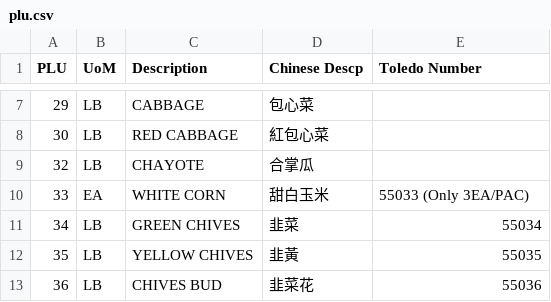
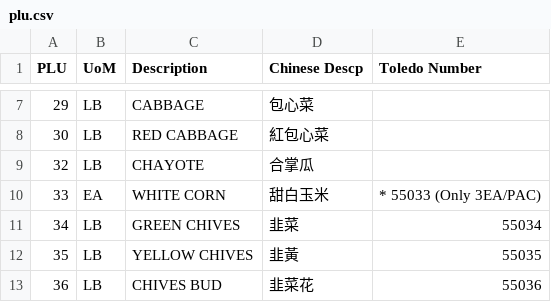
Before and after one commit to frankdai/99, a CSV file: public/data/plu.csv, drawn as a sheet; only a part is shown, gaps mark what is left out.

```diff
--- a/public/data/plu.csv
+++ b/public/data/plu.csv
@@ -9,3 +9,3 @@ PLU,UoM,Description,Chinese Descp,Toledo Number
 32,LB,CHAYOTE,合掌瓜,
-33,EA,WHITE CORN,甜白玉米, 55033 (Only 3EA/PAC)
+33,EA,WHITE CORN,甜白玉米,* 55033 (Only 3EA/PAC)
 34,LB,GREEN CHIVES,韭菜,55034
```
Also changed, not shown: 5 other files.
